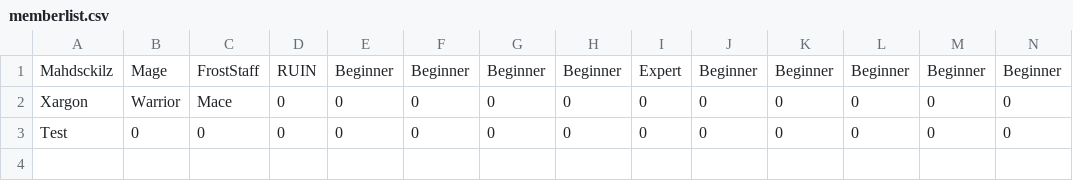
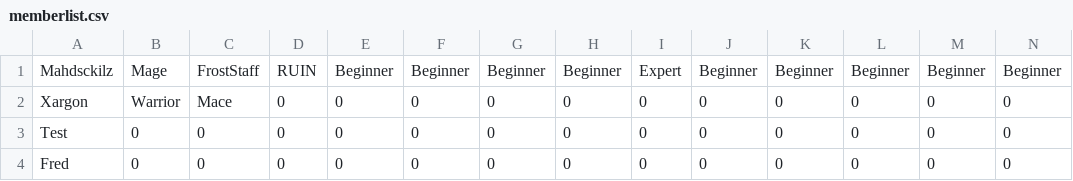
Before and after one commit to mahdsckilz/JAGBOT, a CSV file: Resources/memberlist.csv, drawn as a sheet; only a part is shown; rows hold the shown columns only; the diff names each change by its address in the sheet, - before the commit and + after, or states it on an @@ line.

```diff
--- a/Resources/memberlist.csv
+++ b/Resources/memberlist.csv
+row 4: Fred | 0 | 0 | 0 | 0 | 0 | 0 | 0 | 0 | 0 | 0 | 0 | 0 | 0
```
Also changed, not shown: 7 other files.
